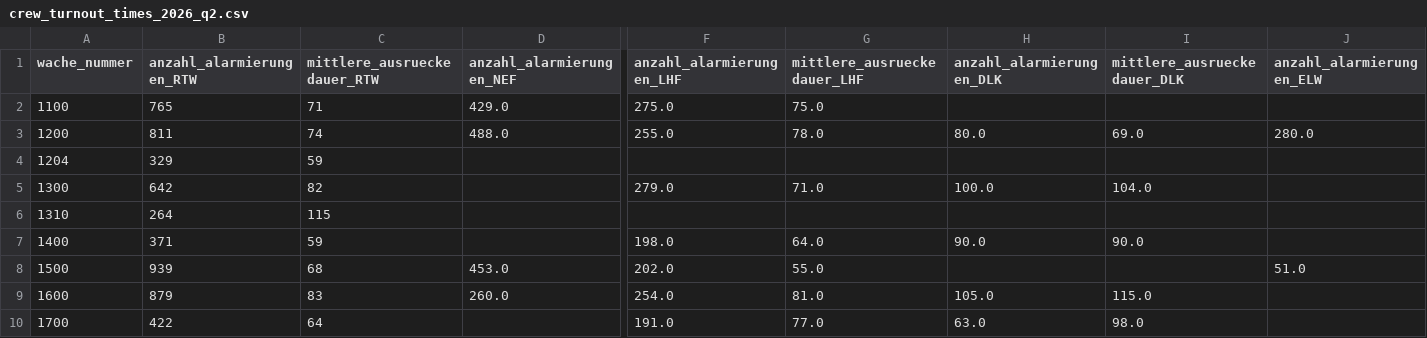
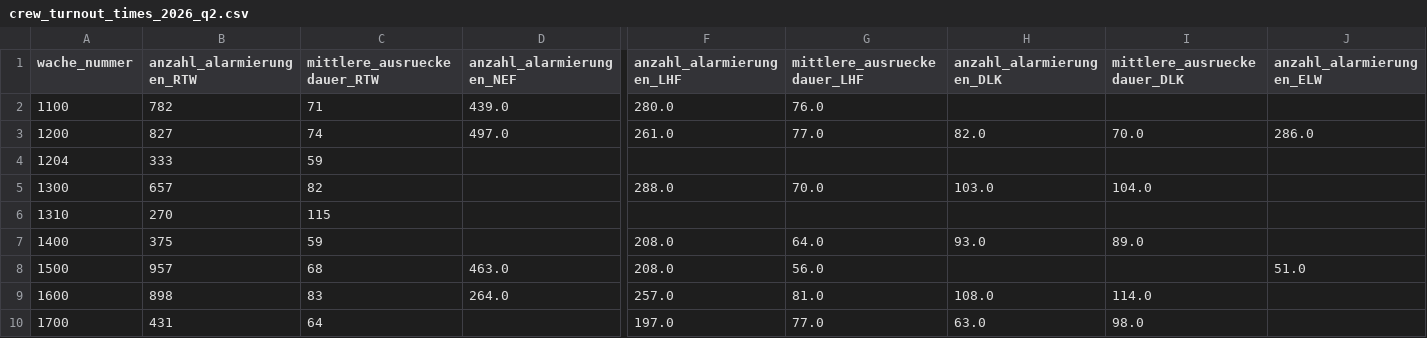
Before and after one commit to Berliner-Feuerwehr/BF-Open-Data, a CSV file: Datasets/Turnout_Times/crew_turnout_times_2026_q2.csv, drawn as a sheet; only a part is shown, gaps mark what is left out; the diff covers the shown part only; the diff names each change by its address in the sheet, - before the commit and + after, or states it on an @@ line.

Commit message:
Automatic Daily Update

```diff
--- a/Datasets/Turnout_Times/crew_turnout_times_2026_q2.csv
+++ b/Datasets/Turnout_Times/crew_turnout_times_2026_q2.csv
-B2 (anzahl_alarmierungen_RTW): 765
+B2 (anzahl_alarmierungen_RTW): 782
-D2 (anzahl_alarmierungen_NEF): 429.0
+D2 (anzahl_alarmierungen_NEF): 439.0
-F2 (anzahl_alarmierungen_LHF): 275.0
+F2 (anzahl_alarmierungen_LHF): 280.0
-G2 (mittlere_ausrueckedauer_LHF): 75.0
+G2 (mittlere_ausrueckedauer_LHF): 76.0
-B3 (anzahl_alarmierungen_RTW): 811
+B3 (anzahl_alarmierungen_RTW): 827
-D3 (anzahl_alarmierungen_NEF): 488.0
+D3 (anzahl_alarmierungen_NEF): 497.0
-F3 (anzahl_alarmierungen_LHF): 255.0
+F3 (anzahl_alarmierungen_LHF): 261.0
-G3 (mittlere_ausrueckedauer_LHF): 78.0
+G3 (mittlere_ausrueckedauer_LHF): 77.0
-H3 (anzahl_alarmierungen_DLK): 80.0
+H3 (anzahl_alarmierungen_DLK): 82.0
-I3 (mittlere_ausrueckedauer_DLK): 69.0
+I3 (mittlere_ausrueckedauer_DLK): 70.0
-J3 (anzahl_alarmierungen_ELW): 280.0
+J3 (anzahl_alarmierungen_ELW): 286.0
-B4 (anzahl_alarmierungen_RTW): 329
+B4 (anzahl_alarmierungen_RTW): 333
-B5 (anzahl_alarmierungen_RTW): 642
+B5 (anzahl_alarmierungen_RTW): 657
-F5 (anzahl_alarmierungen_LHF): 279.0
+F5 (anzahl_alarmierungen_LHF): 288.0
-G5 (mittlere_ausrueckedauer_LHF): 71.0
+G5 (mittlere_ausrueckedauer_LHF): 70.0
-H5 (anzahl_alarmierungen_DLK): 100.0
+H5 (anzahl_alarmierungen_DLK): 103.0
-B6 (anzahl_alarmierungen_RTW): 264
+B6 (anzahl_alarmierungen_RTW): 270
-B7 (anzahl_alarmierungen_RTW): 371
+B7 (anzahl_alarmierungen_RTW): 375
-F7 (anzahl_alarmierungen_LHF): 198.0
+F7 (anzahl_alarmierungen_LHF): 208.0
-H7 (anzahl_alarmierungen_DLK): 90.0
+H7 (anzahl_alarmierungen_DLK): 93.0
-I7 (mittlere_ausrueckedauer_DLK): 90.0
+I7 (mittlere_ausrueckedauer_DLK): 89.0
-B8 (anzahl_alarmierungen_RTW): 939
+B8 (anzahl_alarmierungen_RTW): 957
-D8 (anzahl_alarmierungen_NEF): 453.0
+D8 (anzahl_alarmierungen_NEF): 463.0
-F8 (anzahl_alarmierungen_LHF): 202.0
+F8 (anzahl_alarmierungen_LHF): 208.0
-G8 (mittlere_ausrueckedauer_LHF): 55.0
+G8 (mittlere_ausrueckedauer_LHF): 56.0
-B9 (anzahl_alarmierungen_RTW): 879
+B9 (anzahl_alarmierungen_RTW): 898
-D9 (anzahl_alarmierungen_NEF): 260.0
+D9 (anzahl_alarmierungen_NEF): 264.0
-F9 (anzahl_alarmierungen_LHF): 254.0
+F9 (anzahl_alarmierungen_LHF): 257.0
-H9 (anzahl_alarmierungen_DLK): 105.0
+H9 (anzahl_alarmierungen_DLK): 108.0
-I9 (mittlere_ausrueckedauer_DLK): 115.0
+I9 (mittlere_ausrueckedauer_DLK): 114.0
-B10 (anzahl_alarmierungen_RTW): 422
+B10 (anzahl_alarmierungen_RTW): 431
-F10 (anzahl_alarmierungen_LHF): 191.0
+F10 (anzahl_alarmierungen_LHF): 197.0
```
Also changed, not shown: 159 edited cells elsewhere in this file.
